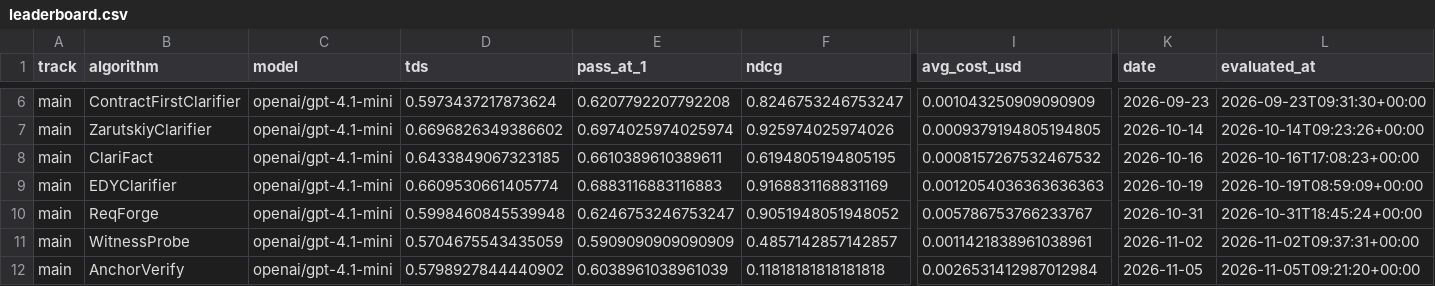
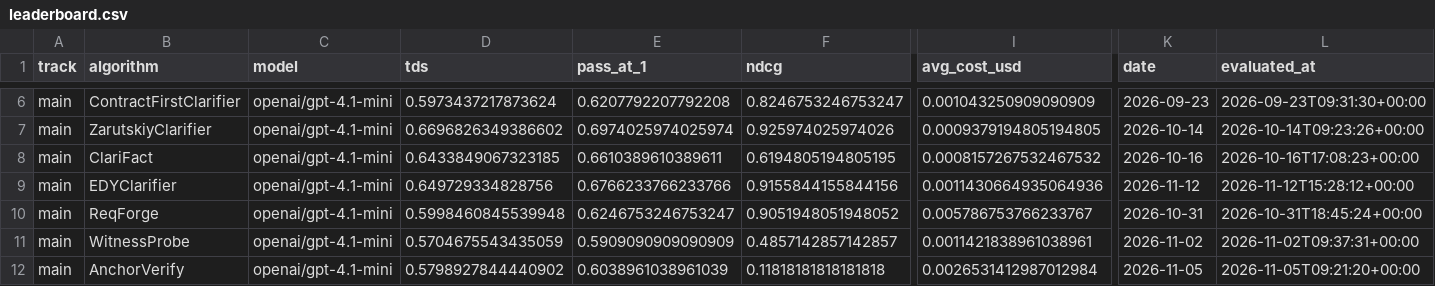
Before and after one commit to serval-uni-lu/clarification-competition, a CSV file: docs/data/leaderboard.csv, drawn as a sheet; only a part is shown, gaps mark what is left out; the diff names each change by its address in the sheet, - before the commit and + after, or states it on an @@ line.

```diff
--- a/docs/data/leaderboard.csv
+++ b/docs/data/leaderboard.csv
-D9 (tds): 0.6609530661405774
+D9 (tds): 0.649729334828756
-E9 (pass_at_1): 0.6883116883116883
+E9 (pass_at_1): 0.6766233766233766
-F9 (ndcg): 0.9168831168831169
+F9 (ndcg): 0.9155844155844156
-I9 (avg_cost_usd): 0.0012054036363636363
+I9 (avg_cost_usd): 0.0011430664935064936
-K9 (date): 2026-10-19
+K9 (date): 2026-11-12
-L9 (evaluated_at): 2026-10-19T08:59:09+00:00
+L9 (evaluated_at): 2026-11-12T15:28:12+00:00
```
Also changed, not shown: 1 other file.
